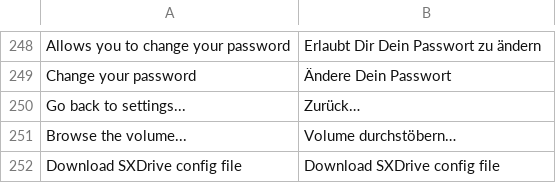
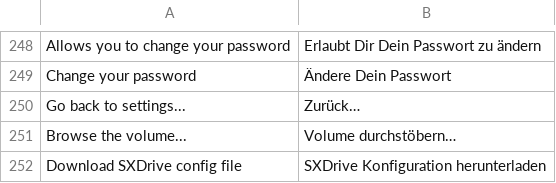
Before and after one commit to bvcsource/sxweb, a CSV file: application/languages/de.csv, drawn as a sheet; only a part is shown, gaps mark what is left out.

Commit message:
Updated German translation

```diff
--- a/application/languages/de.csv
+++ b/application/languages/de.csv
@@ -251,2 +251,2 @@
 "Browse the volume...","Volume durchstöbern…"
-"Download SXDrive config file","Download SXDrive config file"
+"Download SXDrive config file","SXDrive Konfiguration herunterladen"
```
